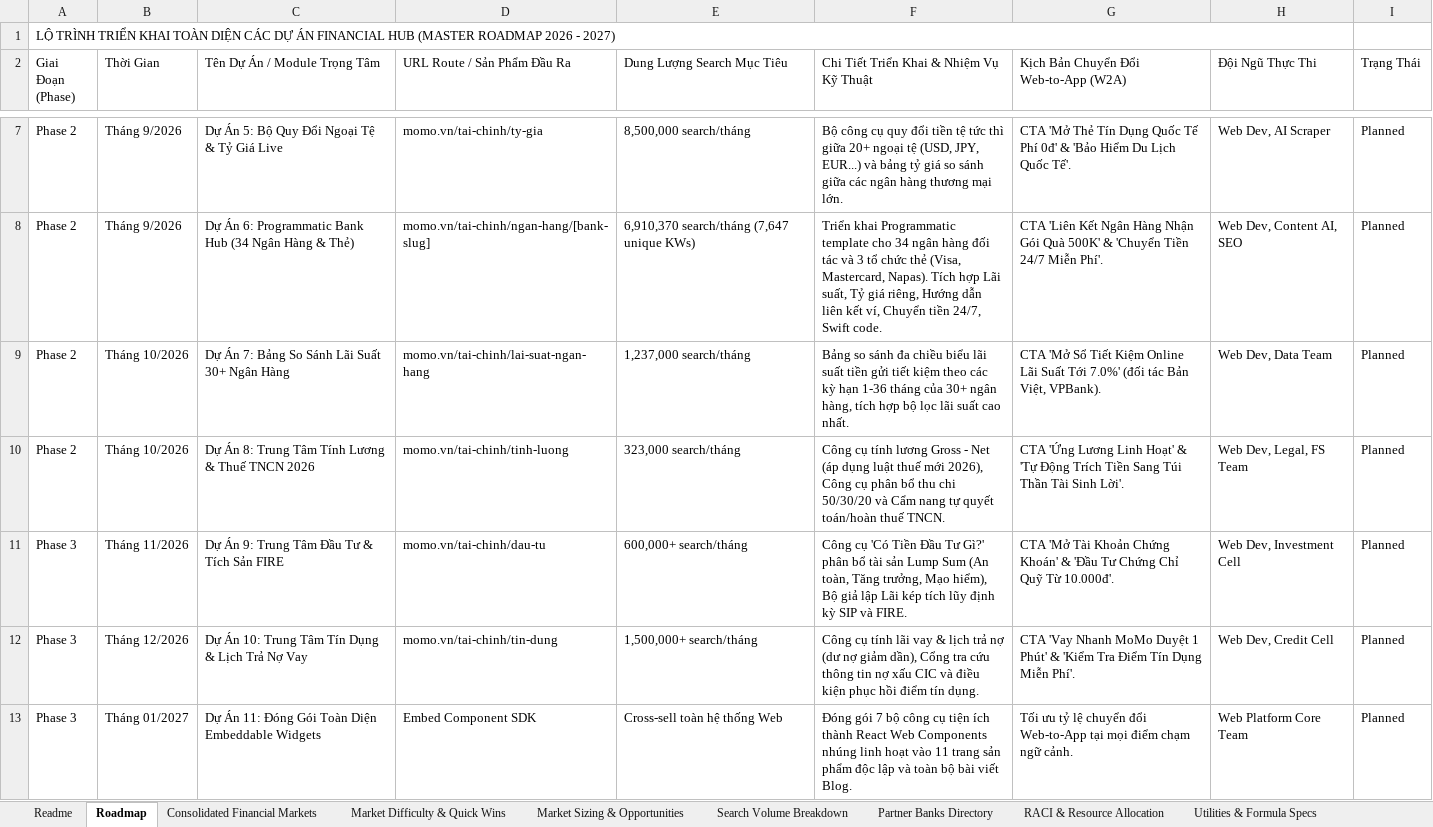
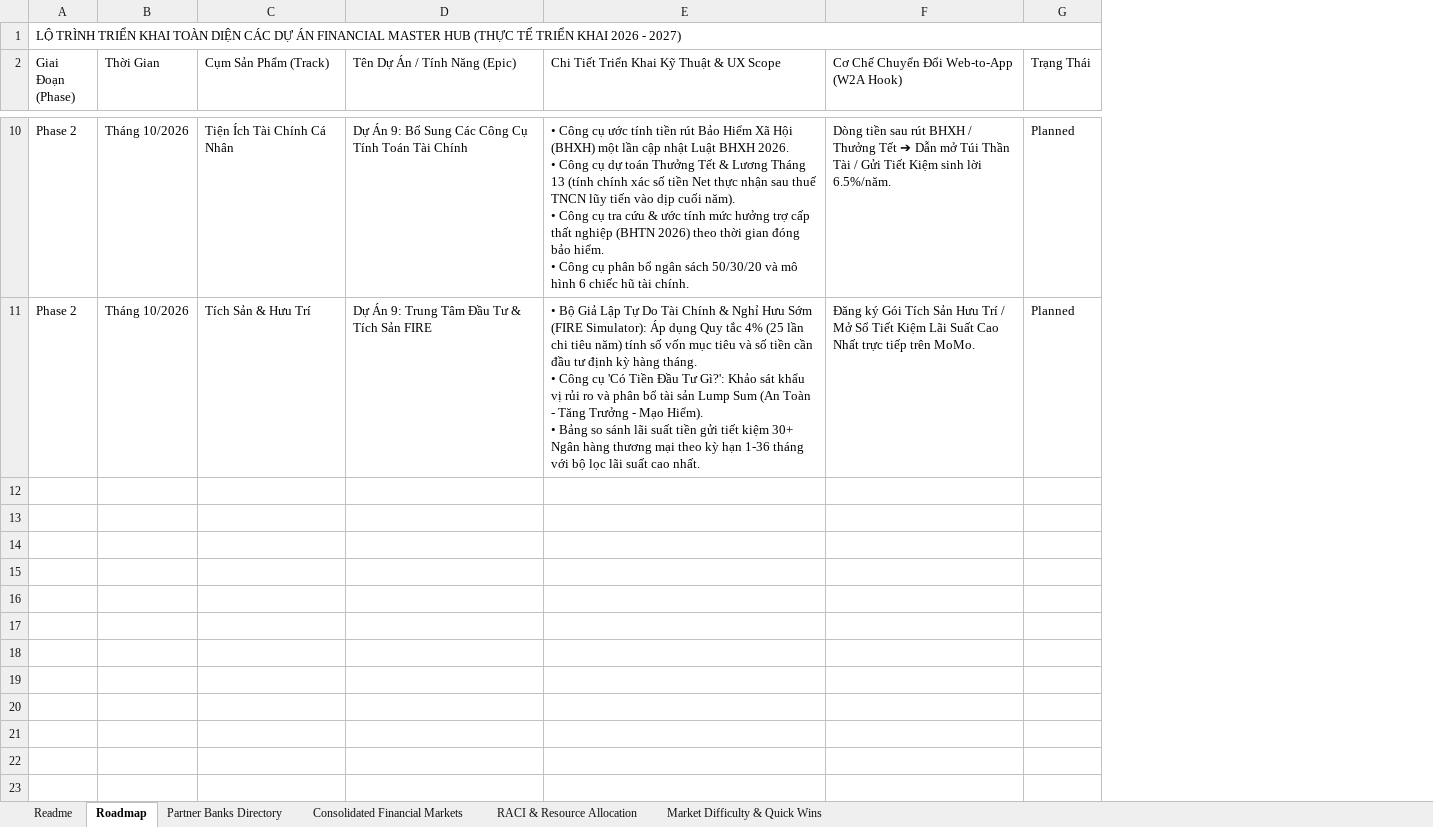
Before and after one commit to vanhien26/hienho-knowledgebase, an Excel workbook: 05_HUBS/financial-hub-roadmap.xlsx, sheet Roadmap, drawn as a sheet; only a part is shown, gaps mark what is left out; values as stored, in another font and other column widths than the file's, no cell formats; removed rows and columns are numbered as before the commit, all else as after; ↵ is a line break in a cell; the diff covers the shown part only; the diff names each change by its address in the sheet, - before the commit and + after, or states it on an @@ line.

```diff
--- a/05_HUBS/financial-hub-roadmap.xlsx (sheet Roadmap)
+++ b/05_HUBS/financial-hub-roadmap.xlsx (sheet Roadmap)
-sheet tab: Market Sizing & Opportunities
-sheet tab: Search Volume Breakdown
-sheet tab: Utilities & Formula Specs
@@ sheet tab order changed: Readme | Roadmap | Partner Banks Directory | Consolidated Financial Markets | RACI & Resource Allocation | Market Difficulty & Quick Wins @@
-column C (Tên Dự Án / Module Trọng Tâm), rows 9-10: Dự Án 7: Bảng So Sánh Lãi Suất 30+ Ngân Hàng | Dự Án 8: Trung Tâm Tính Lương & Thuế TNCN 2026
-column D (URL Route / Sản Phẩm Đầu Ra), rows 9-10: momo.vn/tai-chinh/lai-suat-ngan-hang | momo.vn/tai-chinh/tinh-luong
-column E (Dung Lượng Search Mục Tiêu), rows 9-10: 1,237,000 search/tháng | 323,000 search/tháng
-column F, row 2: Chi Tiết Triển Khai & Nhiệm Vụ Kỹ Thuật; rows 9-10: Bảng so sánh đa chiều biểu lãi suất tiền gửi tiết kiệm theo các kỳ hạn 1-36 tháng của 30+ ngân hàng, tích hợp bộ lọc lãi suất cao nhất. | Công cụ tính lương Gross - Net (áp dụng luật thuế mới 2026), Công cụ phân bổ thu chi 50/30/20 và Cẩm nang tự quyết toán/hoàn thuế TNCN.
-column G, row 2: Kịch Bản Chuyển Đổi Web-to-App (W2A); rows 9-10: CTA 'Mở Sổ Tiết Kiệm Online Lãi Suất Tới 7.0%' (đối tác Bản Việt, VPBank). | CTA 'Ứng Lương Linh Hoạt' & 'Tự Động Trích Tiền Sang Túi Thần Tài Sinh Lời'.
-column H (Đội Ngũ Thực Thi), rows 9-10: Web Dev, Data Team | Web Dev, Legal, FS Team
+column C (Cụm Sản Phẩm (Track)), rows 10-11: Tiện Ích Tài Chính Cá Nhân | Tích Sản & Hưu Trí
+column D (Tên Dự Án / Tính Năng (Epic)), rows 10-11: Dự Án 9: Bổ Sung Các Công Cụ Tính Toán Tài Chính | Dự Án 9: Trung Tâm Đầu Tư & Tích Sản FIRE
+column E, row 2: Chi Tiết Triển Khai Kỹ Thuật & UX Scope; rows 10-11: • Công cụ ước tính tiền rút Bảo Hiểm Xã Hội (BHXH) một lần cập nhật Luật BHXH 2026. ↵ • Công cụ dự toán Thưởng Tết & Lương Tháng 13 (tính chính xác số tiền Net thực nhận sau thuế TNCN lũy tiến vào dịp cuối năm). ↵ • Công cụ tra cứu & ước tính mức hưởng trợ cấp thất nghiệp (BHTN 2026) theo thời gian đóng bảo hiểm. ↵ • Công cụ phân bổ ngân sách 50/30/20 và mô hình 6 chiếc hũ tài chính. | • Bộ Giả Lập Tự Do Tài Chính & Nghỉ Hưu Sớm (FIRE Simulator): Áp dụng Quy tắc 4% (25 lần chi tiêu năm) tính số vốn mục tiêu và số tiền cần đầu tư định kỳ hàng tháng. ↵ • Công cụ 'Có Tiền Đầu Tư Gì?': Khảo sát khẩu vị rủi ro và phân bổ tài sản Lump Sum (An Toàn - Tăng Trưởng - Mạo Hiểm). ↵ • Bảng so sánh lãi suất tiền gửi tiết kiệm 30+ Ngân hàng thương mại theo kỳ hạn 1-36 tháng với bộ lọc lãi suất cao nhất.
+column F, row 2: Cơ Chế Chuyển Đổi Web-to-App (W2A Hook); rows 10-11: Dòng tiền sau rút BHXH / Thưởng Tết ➔ Dẫn mở Túi Thần Tài / Gửi Tiết Kiệm sinh lời 6.5%/năm. | Đăng ký Gói Tích Sản Hưu Trí / Mở Sổ Tiết Kiệm Lãi Suất Cao Nhất trực tiếp trên MoMo.
-A1 (Giai Đoạn (Phase)): …ÁN FINANCIAL HUB (MASTER ROADMAP 2026 -…
+A1 (Giai Đoạn (Phase)): …ÁN FINANCIAL MASTER HUB (THỰC TẾ TRIỂN KHAI 2026 -…
-A1:H1 merged
+A1:G1 merged
-row 7: Phase 2 | Tháng 9/2026 | Dự Án 5: Bộ Quy Đổi Ngoại Tệ & Tỷ Giá Live | momo.vn/tai-chinh/ty-gia | 8,500,000 search/tháng | Bộ công cụ quy đổi tiền tệ tức thì giữa 20+ ngoại tệ (USD, JPY, EUR...) và bảng tỷ giá so sánh giữa các ngân hàng thương mại lớn. | CTA 'Mở Thẻ Tín Dụng Quốc Tế Phí 0đ' & 'Bảo Hiểm Du Lịch Quốc Tế'. | Web Dev, AI Scraper | Planned
-row 8: Phase 2 | Tháng 9/2026 | Dự Án 6: Programmatic Bank Hub (34 Ngân Hàng & Thẻ) | momo.vn/tai-chinh/ngan-hang/[bank-slug] | 6,910,370 search/tháng (7,647 unique KWs) | Triển khai Programmatic template cho 34 ngân hàng đối tác và 3 tổ chức thẻ (Visa, Mastercard, Napas). Tích hợp Lãi suất, Tỷ giá riêng, Hướng dẫn liên kết ví, Chuyển tiền 24/7, Swift code. | CTA 'Liên Kết Ngân Hàng Nhận Gói Quà 500K' & 'Chuyển Tiền 24/7 Miễn Phí'. | Web Dev, Content AI, SEO | Planned
-row 11: Phase 3 | Tháng 11/2026 | Dự Án 9: Trung Tâm Đầu Tư & Tích Sản FIRE | momo.vn/tai-chinh/dau-tu | 600,000+ search/tháng | Công cụ 'Có Tiền Đầu Tư Gì?' phân bổ tài sản Lump Sum (An toàn, Tăng trưởng, Mạo hiểm), Bộ giả lập Lãi kép tích lũy định kỳ SIP và FIRE. | CTA 'Mở Tài Khoản Chứng Khoán' & 'Đầu Tư Chứng Chỉ Quỹ Từ 10.000đ'. | Web Dev, Investment Cell | Planned
-row 12: Phase 3 | Tháng 12/2026 | Dự Án 10: Trung Tâm Tín Dụng & Lịch Trả Nợ Vay | momo.vn/tai-chinh/tin-dung | 1,500,000+ search/tháng | Công cụ tính lãi vay & lịch trả nợ (dư nợ giảm dần), Cổng tra cứu thông tin nợ xấu CIC và điều kiện phục hồi điểm tín dụng. | CTA 'Vay Nhanh MoMo Duyệt 1 Phút' & 'Kiểm Tra Điểm Tín Dụng Miễn Phí'. | Web Dev, Credit Cell | Planned
-row 13: Phase 3 | Tháng 01/2027 | Dự Án 11: Đóng Gói Toàn Diện Embeddable Widgets | Embed Component SDK | Cross-sell toàn hệ thống Web | Đóng gói 7 bộ công cụ tiện ích thành React Web Components nhúng linh hoạt vào 11 trang sản phẩm độc lập và toàn bộ bài viết Blog. | Tối ưu tỷ lệ chuyển đổi Web-to-App tại mọi điểm chạm ngữ cảnh. | Web Platform Core Team | Planned
```
Also changed, not shown: 3 added rows and 3 edited cells elsewhere in this sheet, sheet Market Difficulty & Quick Wins, sheet Partner Banks Directory, sheet RACI & Resource Allocation, sheet Consolidated Financial Markets, sheet Readme, other sheet tabs, cell formats, 05_HUBS/inventory.xlsx, 07_REPORTS/sheets/project_name.xlsx, 28 other files.
